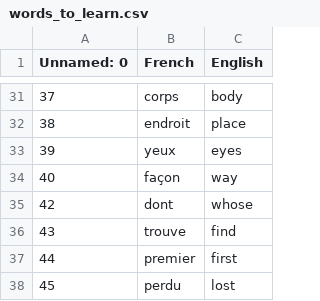
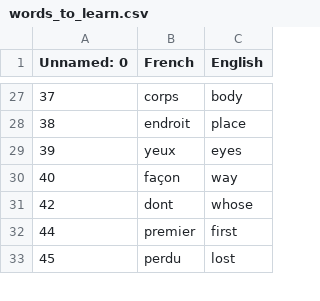
Before and after one commit to amitgoswami1027/PythonCodePractice, a CSV file: Capstone_FlashCard/words_to_learn.csv, drawn as a sheet; only a part is shown, gaps mark what is left out; the diff covers the shown part only; the diff names each change by its address in the sheet, - before the commit and + after, or states it on an @@ line.

```diff
--- a/Capstone_FlashCard/words_to_learn.csv
+++ b/Capstone_FlashCard/words_to_learn.csv
-row 36: 43 | trouve | find
```
Also changed, not shown: 7 removed rows elsewhere in this file, 7 other files.
